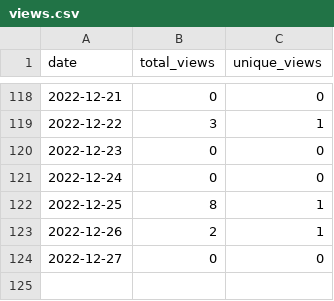
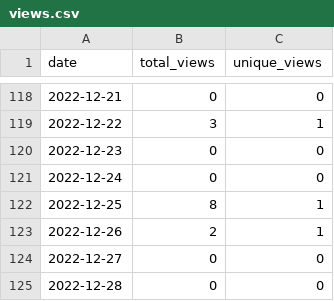
Before and after one commit to MatthewBentz/COMP5120, a CSV file: .traffic/views.csv, drawn as a sheet; only a part is shown, gaps mark what is left out.

```diff
--- a/.traffic/views.csv
+++ b/.traffic/views.csv
@@ -124 +124,2 @@ date,total_views,unique_views
 2022-12-27,0,0
+2022-12-28,0,0
```
Also changed, not shown: .traffic/clones.csv, 3 other files.
